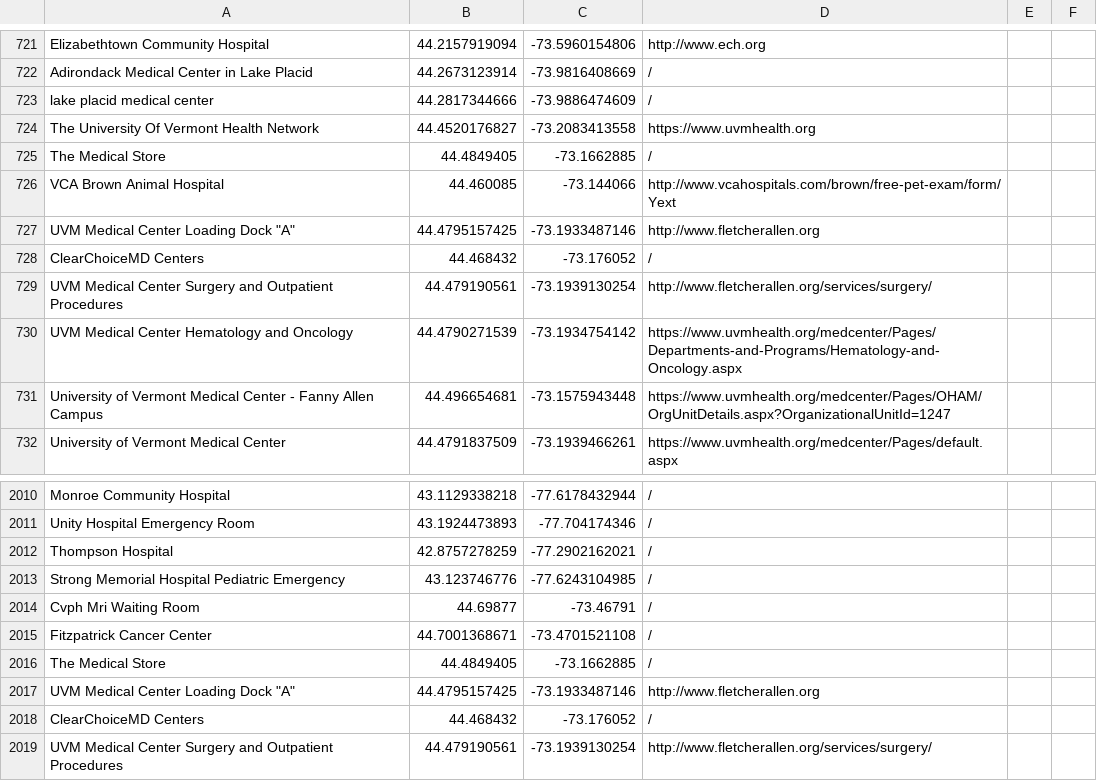
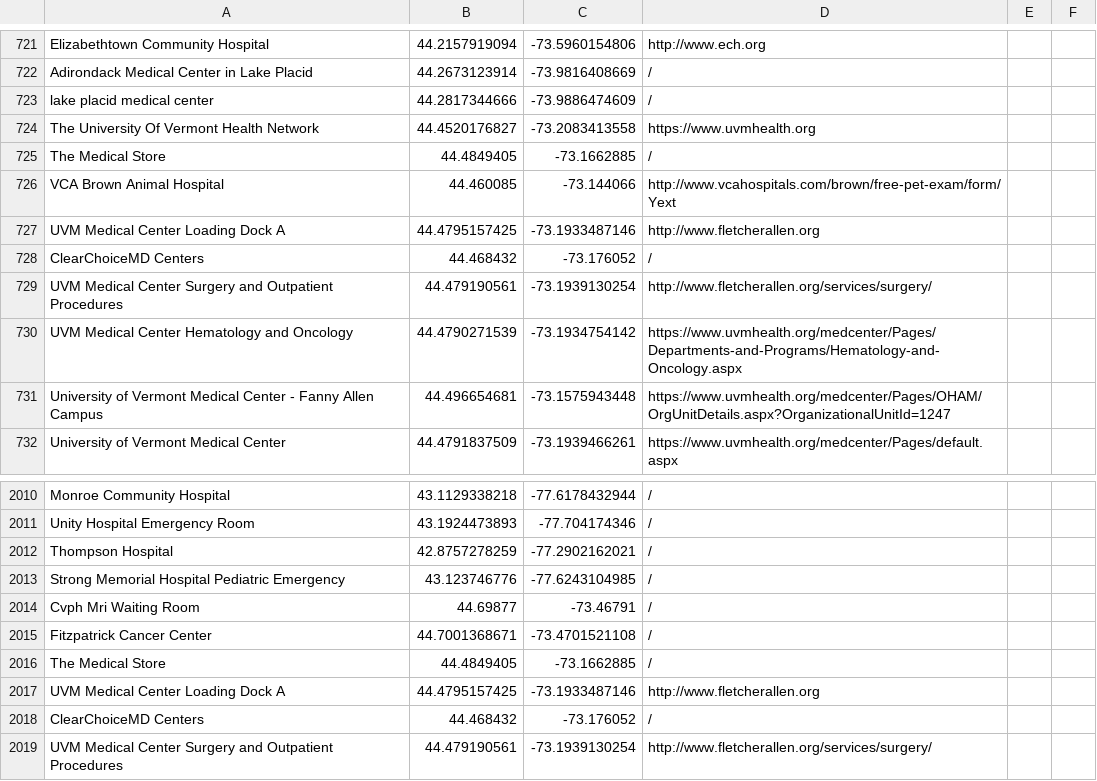
Before and after one commit to drennings/CareFinder, a CSV file: P1/hospitals-ny.csv, drawn as a sheet; only a part is shown, gaps mark what is left out.

Commit message:
Remove quote sign

```diff
--- a/P1/hospitals-ny.csv
+++ b/P1/hospitals-ny.csv
@@ -726,3 +726,3 @@ The Medical Store,44.4849405,-73.1662885,/
 VCA Brown Animal Hospital,44.460085,-73.144066,http://www.vcahospitals.com/brown/free-pet-exam/form/Yext
-UVM Medical Center Loading Dock "A",44.4795157425,-73.1933487146,http://www.fletcherallen.org
+UVM Medical Center Loading Dock A,44.4795157425,-73.1933487146,http://www.fletcherallen.org
 ClearChoiceMD Centers,44.468432,-73.176052,/
@@ -2016,3 +2016,3 @@ Fitzpatrick Cancer Center,44.7001368671,-73.4701521108,/
 The Medical Store,44.4849405,-73.1662885,/
-UVM Medical Center Loading Dock "A",44.4795157425,-73.1933487146,http://www.fletcherallen.org
+UVM Medical Center Loading Dock A,44.4795157425,-73.1933487146,http://www.fletcherallen.org
 ClearChoiceMD Centers,44.468432,-73.176052,/
```
